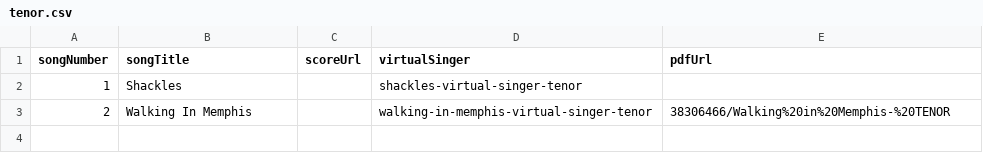
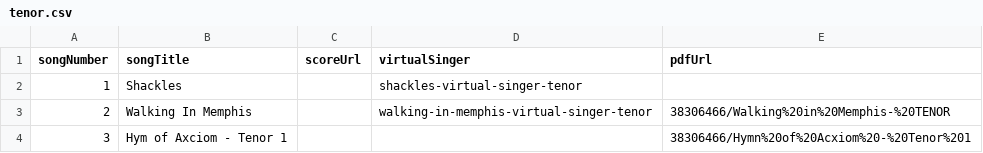
Before and after one commit to newchoir/newchoir.github.io, a CSV file: training/tenor.csv, drawn as a sheet.

Commit message:
Update tenor.csv

```diff
--- a/training/tenor.csv
+++ b/training/tenor.csv
@@ -3 +3,2 @@
 2,Walking In Memphis,,walking-in-memphis-virtual-singer-tenor,38306466/Walking%20in%20Memphis-%20TENOR
+3,Hym of Axciom - Tenor 1,,,38306466/Hymn%20of%20Acxiom%20-%20Tenor%201
```
